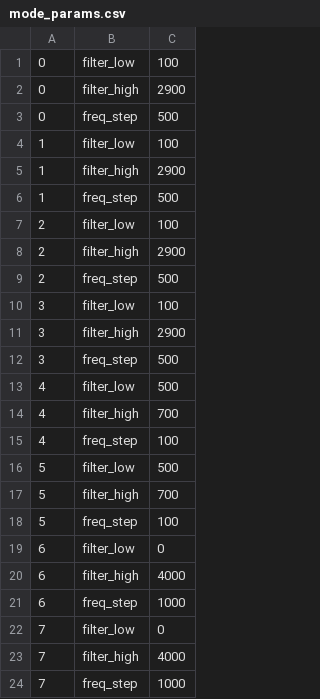
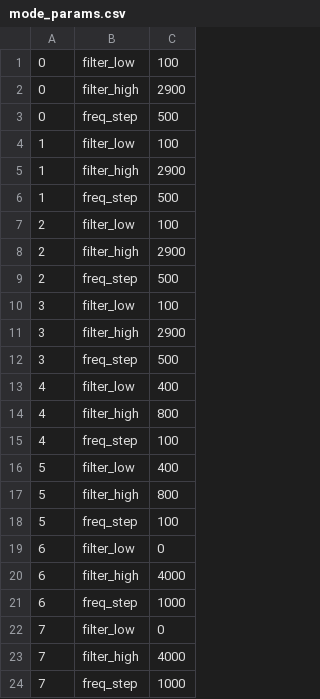
Before and after one commit to DF8MH/X6100-IU1WXY, a CSV file: sql/mode_params.csv, drawn as a sheet.

Commit message:
Slightly wider default CW filter

```diff
--- a/sql/mode_params.csv
+++ b/sql/mode_params.csv
@@ -12,7 +12,7 @@
 3	freq_step	500
-4	filter_low	500
-4	filter_high	700
+4	filter_low	400
+4	filter_high	800
 4	freq_step	100
-5	filter_low	500
-5	filter_high	700
+5	filter_low	400
+5	filter_high	800
 5	freq_step	100
```
